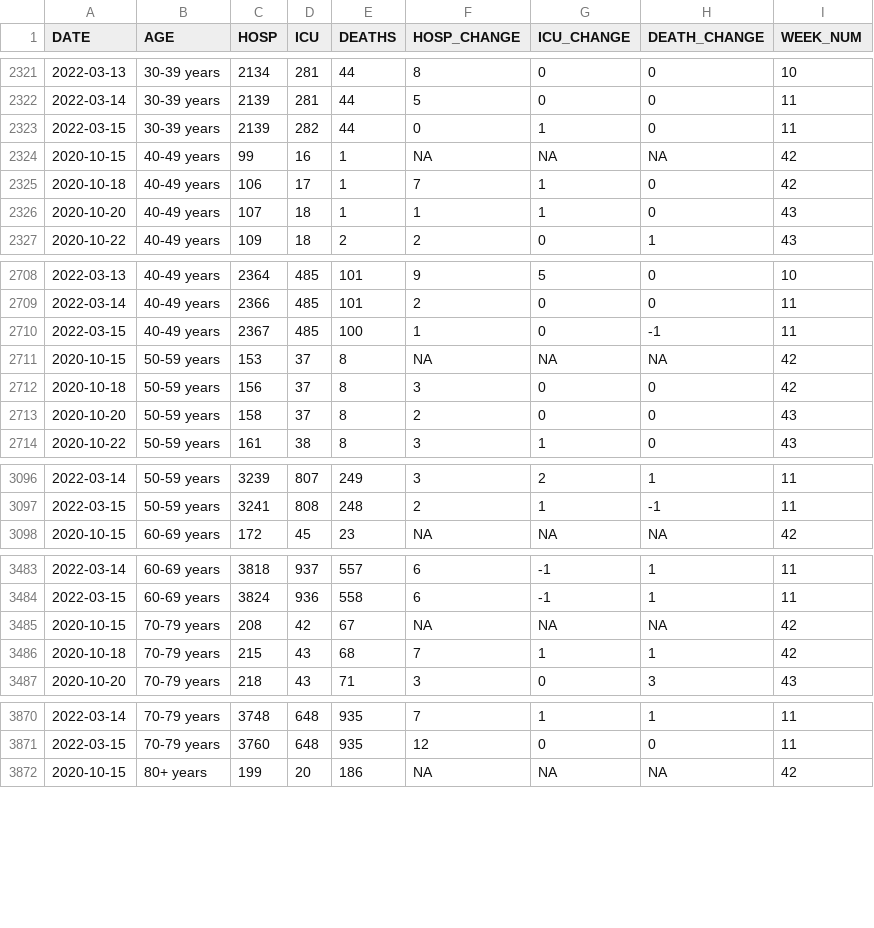
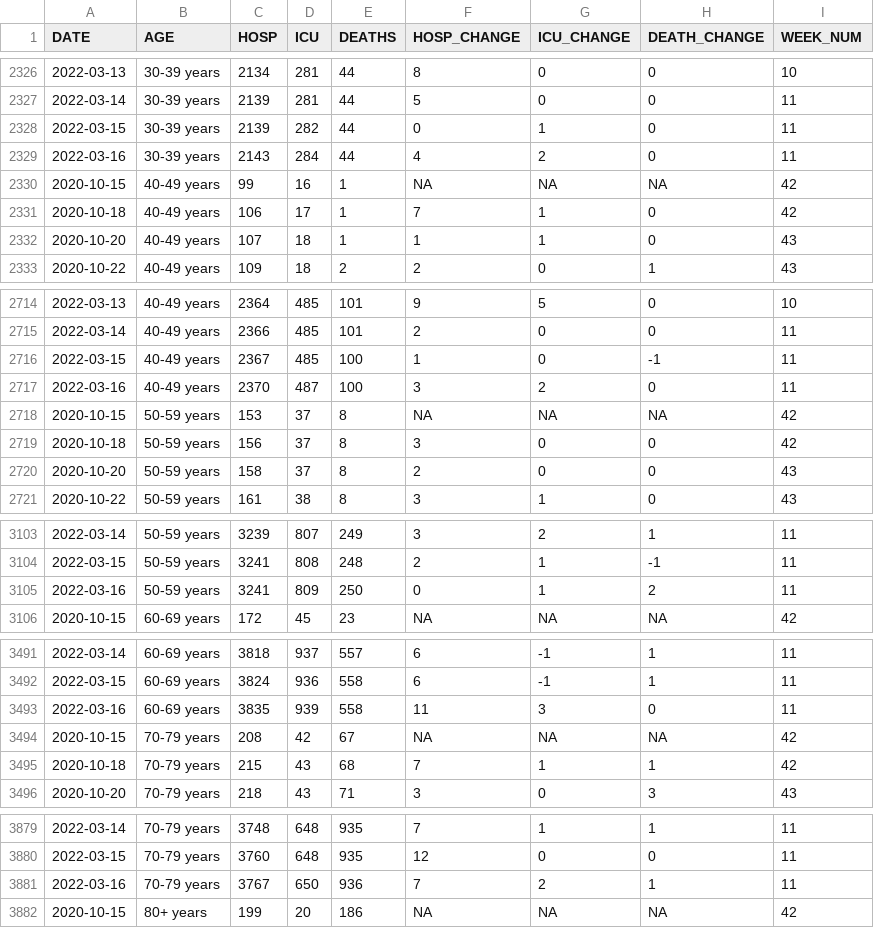
Before and after one commit to aryntoombs/Alberta-Covid-Data, a CSV file: Hosp_Adm_Age.csv, drawn as a sheet; only a part is shown, gaps mark what is left out; the diff covers the shown part only.

```diff
--- a/Hosp_Adm_Age.csv
+++ b/Hosp_Adm_Age.csv
@@ -2323,2 +2328,3 @@
 2022-03-15,"30-39 years",2139,282,44,0,1,0,11
+2022-03-16,"30-39 years",2143,284,44,4,2,0,11
 2020-10-15,"40-49 years",99,16,1,NA,NA,NA,42
@@ -2710,2 +2716,3 @@
 2022-03-15,"40-49 years",2367,485,100,1,0,-1,11
+2022-03-16,"40-49 years",2370,487,100,3,2,0,11
 2020-10-15,"50-59 years",153,37,8,NA,NA,NA,42
@@ -3097,2 +3104,3 @@
 2022-03-15,"50-59 years",3241,808,248,2,1,-1,11
+2022-03-16,"50-59 years",3241,809,250,0,1,2,11
 2020-10-15,"60-69 years",172,45,23,NA,NA,NA,42
@@ -3484,2 +3492,3 @@
 2022-03-15,"60-69 years",3824,936,558,6,-1,1,11
+2022-03-16,"60-69 years",3835,939,558,11,3,0,11
 2020-10-15,"70-79 years",208,42,67,NA,NA,NA,42
@@ -3871,2 +3880,3 @@
 2022-03-15,"70-79 years",3760,648,935,12,0,0,11
+2022-03-16,"70-79 years",3767,650,936,7,2,1,11
 2020-10-15,"80+ years",199,20,186,NA,NA,NA,42
```
Also changed, not shown: 7 added rows elsewhere in this file, Alberta_Provincial_Trends.csv, Alberta_Regional_Testing_Trends.csv, 1 other file.
